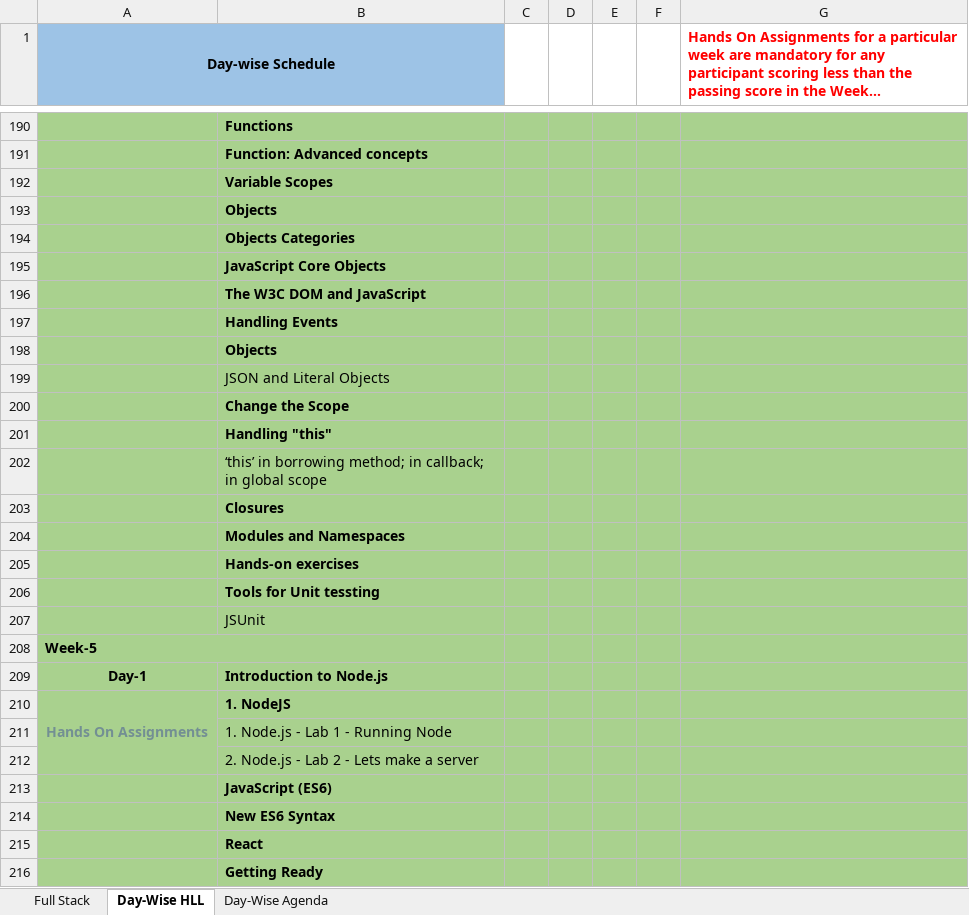
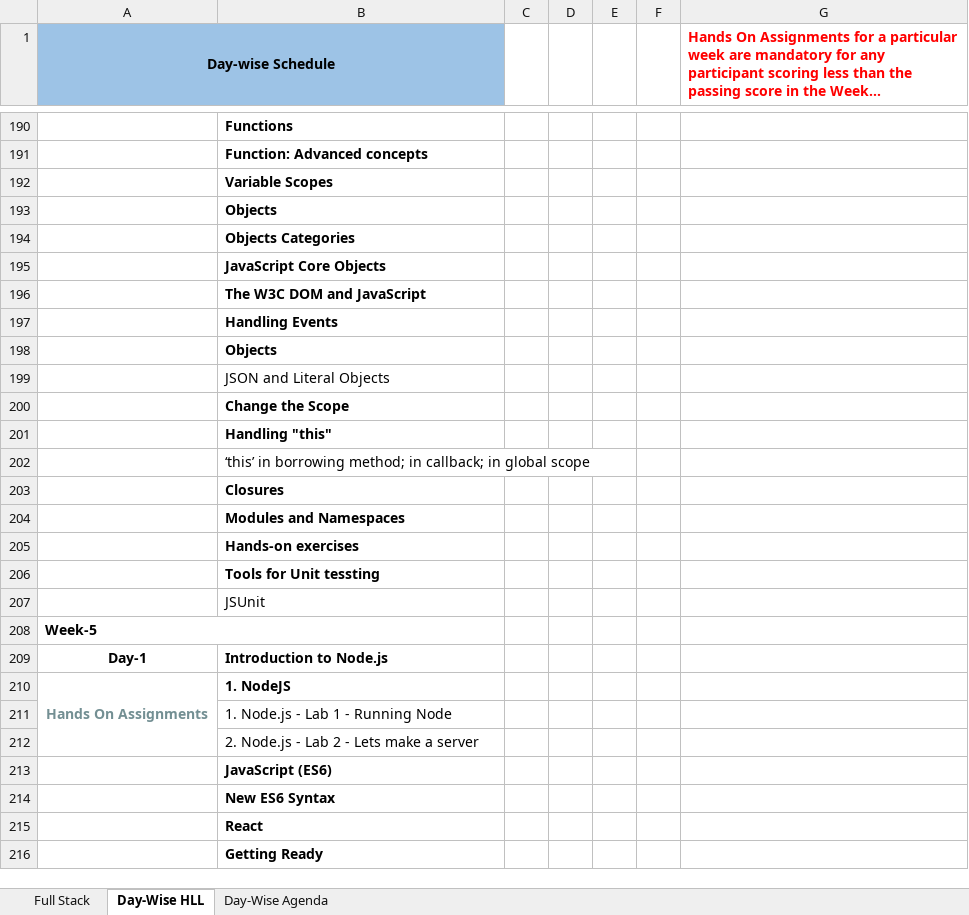
Before and after one commit to StevenJoseph19/ASDE, an Excel workbook: TOC/Day-wise ToC.xlsx, sheet Day-Wise HLL, drawn as a sheet; only a part is shown, gaps mark what is left out; long unchanged cells end in …; values as stored, in another font and other column widths than the file's, no borders; the diff covers the shown part only; the diff names each change by its address in the sheet, - before the commit and + after, or states it on an @@ line.

```diff
--- a/TOC/Day-wise ToC.xlsx (sheet Day-Wise HLL)
+++ b/TOC/Day-wise ToC.xlsx (sheet Day-Wise HLL)
-A190:G216 fill: #A9D18E
+A190:G216 fill: none
```
Also changed, not shown: cell formats elsewhere in this sheet, sheet Full Stack, Setup and Installation/Required Software and Setup.xlsx, User Stories/ASDE_Training_USER_STORIES.xlsx, 6 other files.
